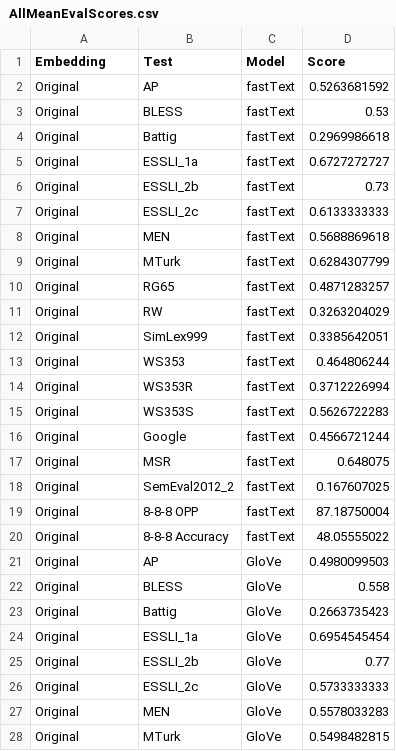
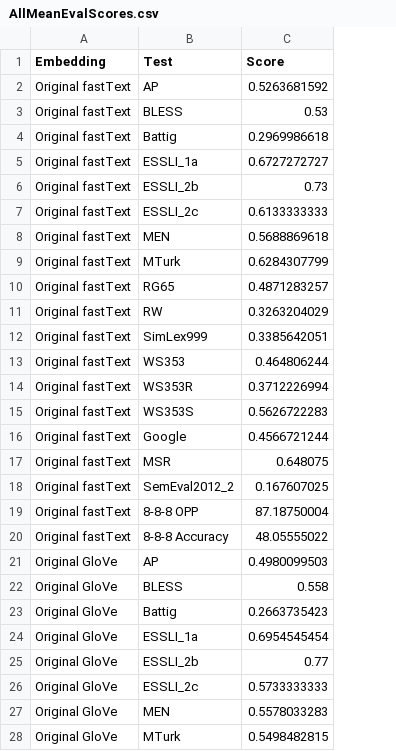
Before and after one commit to colettebas/bias-word-embedding-models, a CSV file: eval_results/AllMeanEvalScores.csv, drawn as a sheet; only a part is shown; the diff covers the shown part only; the diff names each change by its address in the sheet, - before the commit and + after, or states it on an @@ line.

```diff
--- a/eval_results/AllMeanEvalScores.csv
+++ b/eval_results/AllMeanEvalScores.csv
-column C (Model), rows 2-28: fastText | fastText | fastText | fastText | fastText | fastText | fastText | fastText | fastText | fastText | fastText | fastText | fastText | fastText | fastText | fastText | fastText | fastText | fastText | GloVe | GloVe | GloVe | GloVe | GloVe | GloVe | GloVe | GloVe
-A2:A20 (Embedding): Original
+A2:A20 (Embedding): Original fastText
-A21:A28 (Embedding): Original
+A21:A28 (Embedding): Original GloVe
```
Also changed, not shown: 87 edited cells elsewhere in this file, 40 other files.
